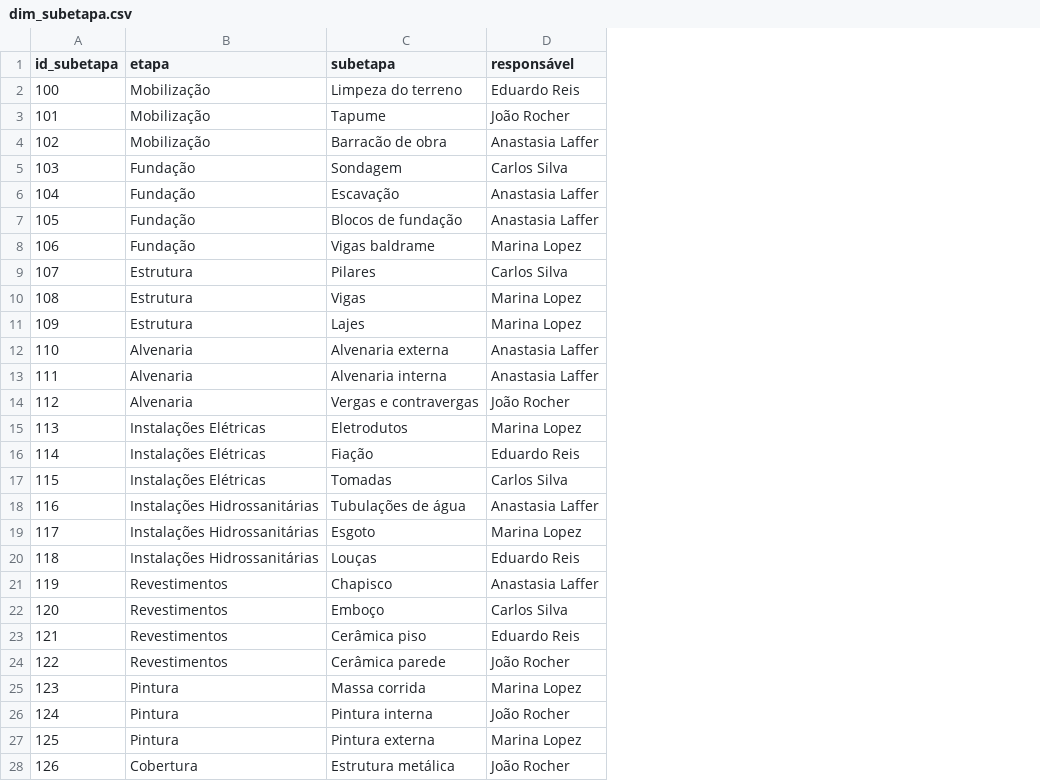
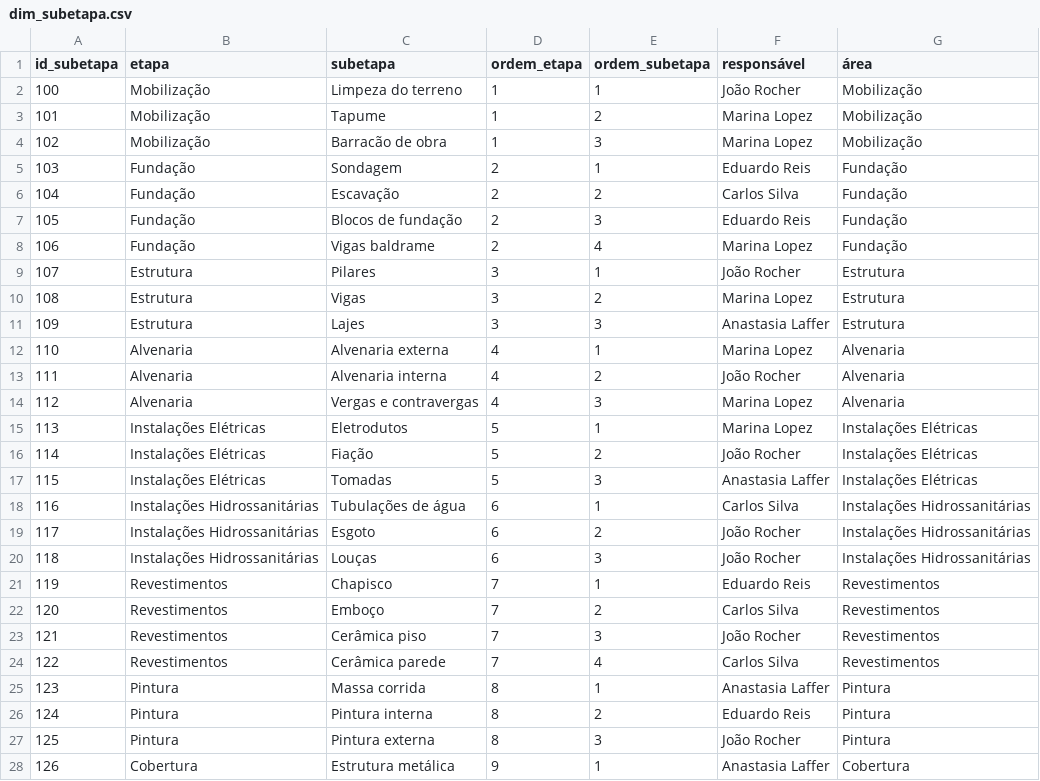
Before and after one commit to PedroFrey/CSV_Samples, a CSV file: EngCivil/dim_subetapa.csv, drawn as a sheet; only a part is shown; addresses are those after the commit; the diff covers the shown part only; the diff names each change by its address in the sheet, - before the commit and + after, or states it on an @@ line.

```diff
--- a/EngCivil/dim_subetapa.csv
+++ b/EngCivil/dim_subetapa.csv
+column D (ordem_etapa), rows 2-28: 1 | 1 | 1 | 2 | 2 | 2 | 2 | 3 | 3 | 3 | 4 | 4 | 4 | 5 | 5 | 5 | 6 | 6 | 6 | 7 | 7 | 7 | 7 | 8 | 8 | 8 | 9
+column E (ordem_subetapa), rows 2-28: 1 | 2 | 3 | 1 | 2 | 3 | 4 | 1 | 2 | 3 | 1 | 2 | 3 | 1 | 2 | 3 | 1 | 2 | 3 | 1 | 2 | 3 | 4 | 1 | 2 | 3 | 1
+column G (área), rows 2-28: Mobilização | Mobilização | Mobilização | Fundação | Fundação | Fundação | Fundação | Estrutura | Estrutura | Estrutura | Alvenaria | Alvenaria | Alvenaria | Instalações Elétricas | Instalações Elétricas | Instalações Elétricas | Instalações Hidrossanitárias | Instalações Hidrossanitárias | Instalações Hidrossanitárias | Revestimentos | Revestimentos | Revestimentos | Revestimentos | Pintura | Pintura | Pintura | Cobertura
-F2 (responsável): Eduardo Reis
+F2 (responsável): João Rocher
-F3 (responsável): João Rocher
+F3 (responsável): Marina Lopez
-F4 (responsável): Anastasia Laffer
+F4 (responsável): Marina Lopez
-F5 (responsável): Carlos Silva
+F5 (responsável): Eduardo Reis
-F6 (responsável): Anastasia Laffer
+F6 (responsável): Carlos Silva
-F7 (responsável): Anastasia Laffer
+F7 (responsável): Eduardo Reis
-F9 (responsável): Carlos Silva
+F9 (responsável): João Rocher
-F11 (responsável): Marina Lopez
+F11 (responsável): Anastasia Laffer
-F12 (responsável): Anastasia Laffer
+F12 (responsável): Marina Lopez
-F13 (responsável): Anastasia Laffer
+F13 (responsável): João Rocher
-F14 (responsável): João Rocher
+F14 (responsável): Marina Lopez
-F16 (responsável): Eduardo Reis
+F16 (responsável): João Rocher
-F17 (responsável): Carlos Silva
+F17 (responsável): Anastasia Laffer
-F18 (responsável): Anastasia Laffer
+F18 (responsável): Carlos Silva
-F19 (responsável): Marina Lopez
+F19 (responsável): João Rocher
-F20 (responsável): Eduardo Reis
+F20 (responsável): João Rocher
-F21 (responsável): Anastasia Laffer
+F21 (responsável): Eduardo Reis
-F23 (responsável): Eduardo Reis
+F23 (responsável): João Rocher
-F24 (responsável): João Rocher
+F24 (responsável): Carlos Silva
-F25 (responsável): Marina Lopez
+F25 (responsável): Anastasia Laffer
-F26 (responsável): João Rocher
+F26 (responsável): Eduardo Reis
-F27 (responsável): Marina Lopez
+F27 (responsável): João Rocher
-F28 (responsável): João Rocher
+F28 (responsável): Anastasia Laffer
```
Also changed, not shown: 5 edited cells elsewhere in this file, EngCivil/fato_subetapa.csv.
